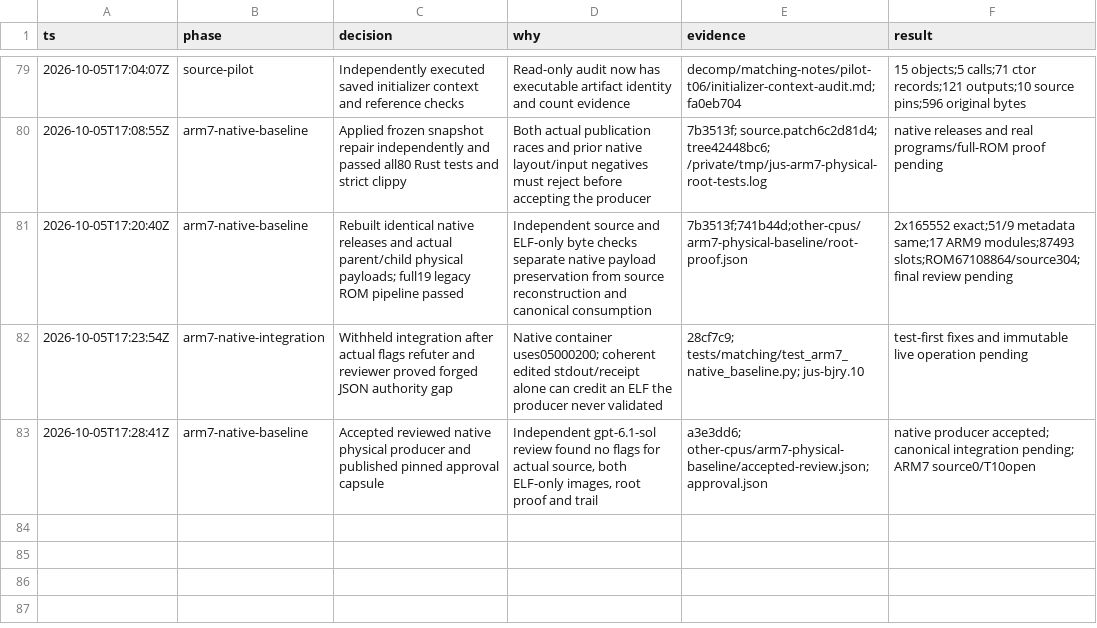
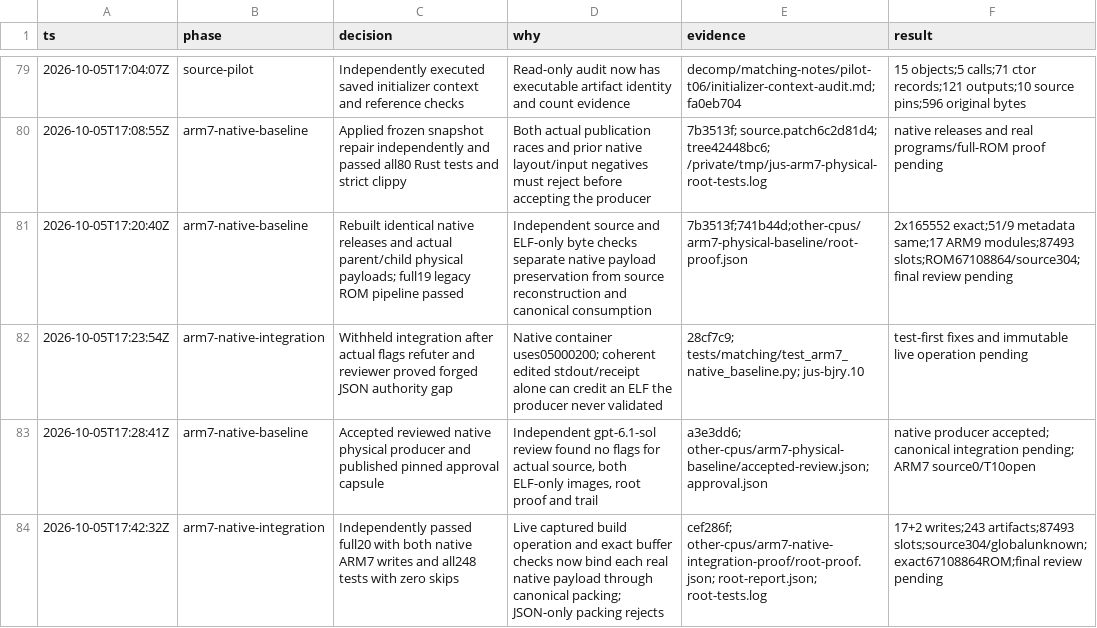
Before and after one commit to drj613/JUSDecomp, a TSV file: decomp/matching-notes/decisions.tsv, drawn as a sheet; only a part is shown, gaps mark what is left out; the diff names each change by its address in the sheet, - before the commit and + after, or states it on an @@ line.

Commit message:
Prove live paired ARM7 consumption through exact whole-ROM verifier

```diff
--- a/decomp/matching-notes/decisions.tsv
+++ b/decomp/matching-notes/decisions.tsv
+row 84: 2026-10-05T17:42:32Z | arm7-native-integration | Independently passed full20 with both native ARM7 writes and all248 tests with zero skips | Live captured build operation and exact buffer checks now bind each real native payload through canonical packing; JSON-only packing rejects | cef286f; other-cpus/arm7-native-integration-proof/root-proof.json; root-report.json; root-tests.log | 17+2 writes;243 artifacts;87493 slots;source304/globalunknown;exact67108864ROM;final review pending
```
Also changed, not shown: 7 other files.
